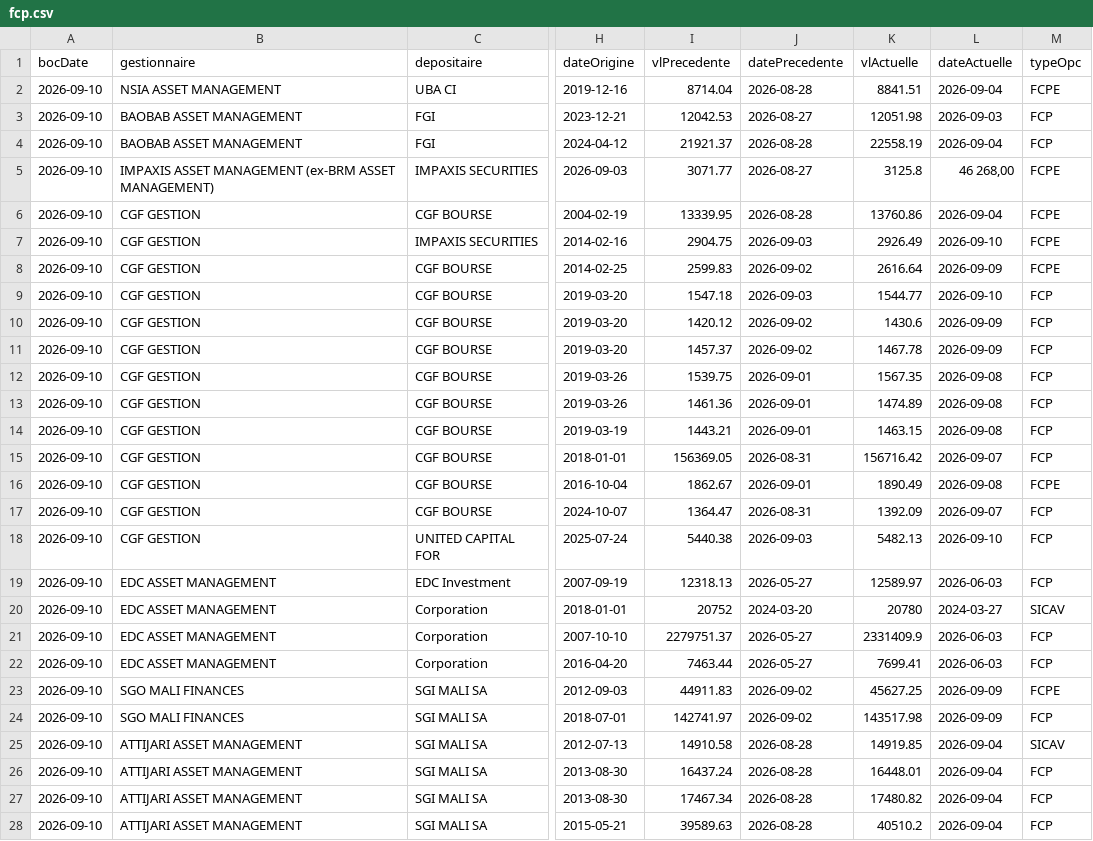
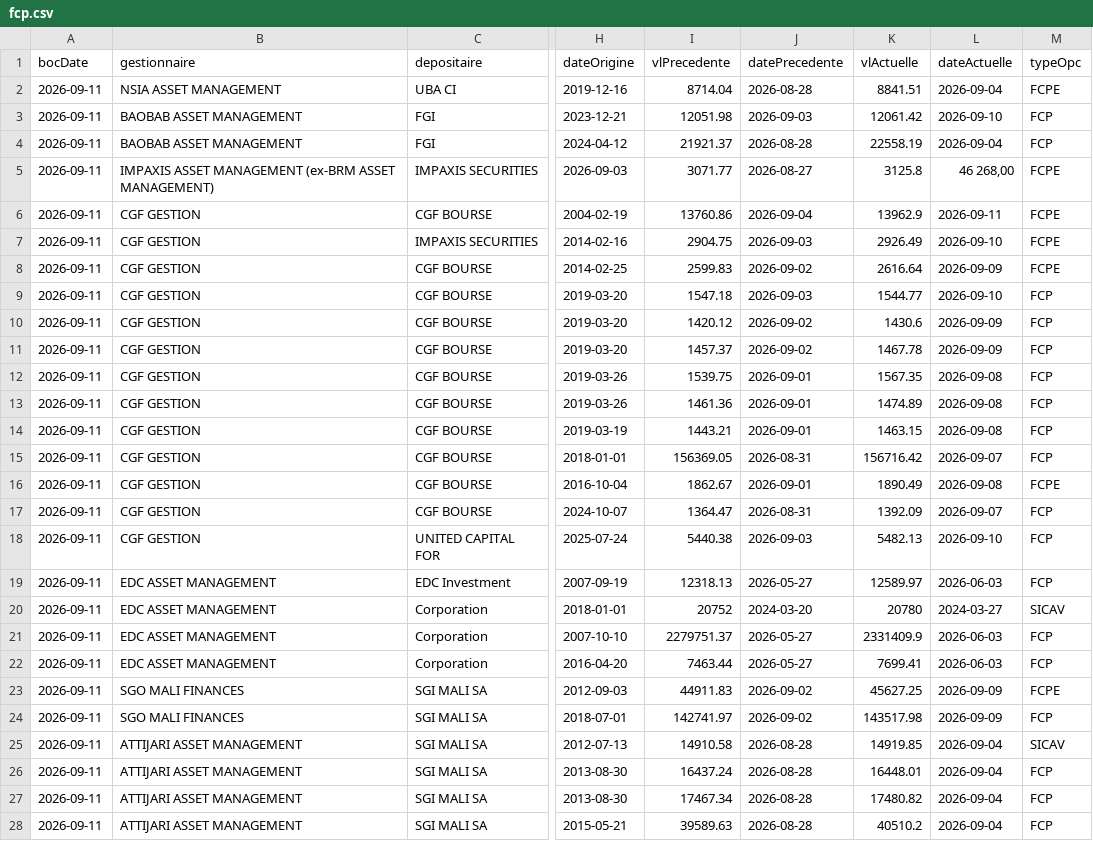
Before and after one commit to gerko-dev/azimutfinance, a CSV file: data/fcp.csv, drawn as a sheet; only a part is shown, gaps mark what is left out; the diff covers the shown part only; the diff names each change by its address in the sheet, - before the commit and + after, or states it on an @@ line.

```diff
--- a/data/fcp.csv
+++ b/data/fcp.csv
-A2:A28 (bocDate): 2026-09-10
+A2:A28 (bocDate): 2026-09-11
-I3 (vlPrecedente): 12042.53
+I3 (vlPrecedente): 12051.98
-J3 (datePrecedente): 2026-08-27
+J3 (datePrecedente): 2026-09-03
-K3 (vlActuelle): 12051.98
+K3 (vlActuelle): 12061.42
-L3 (dateActuelle): 2026-09-03
+L3 (dateActuelle): 2026-09-10
-I6 (vlPrecedente): 13339.95
+I6 (vlPrecedente): 13760.86
-J6 (datePrecedente): 2026-08-28
+J6 (datePrecedente): 2026-09-04
-K6 (vlActuelle): 13760.86
+K6 (vlActuelle): 13962.9
-L6 (dateActuelle): 2026-09-04
+L6 (dateActuelle): 2026-09-11
```
Also changed, not shown: 11 edited cells elsewhere in this file, data/obligations-cotees-boc-statut.csv, data/obligations-cotees-vn-boc.csv, 4 other files.
